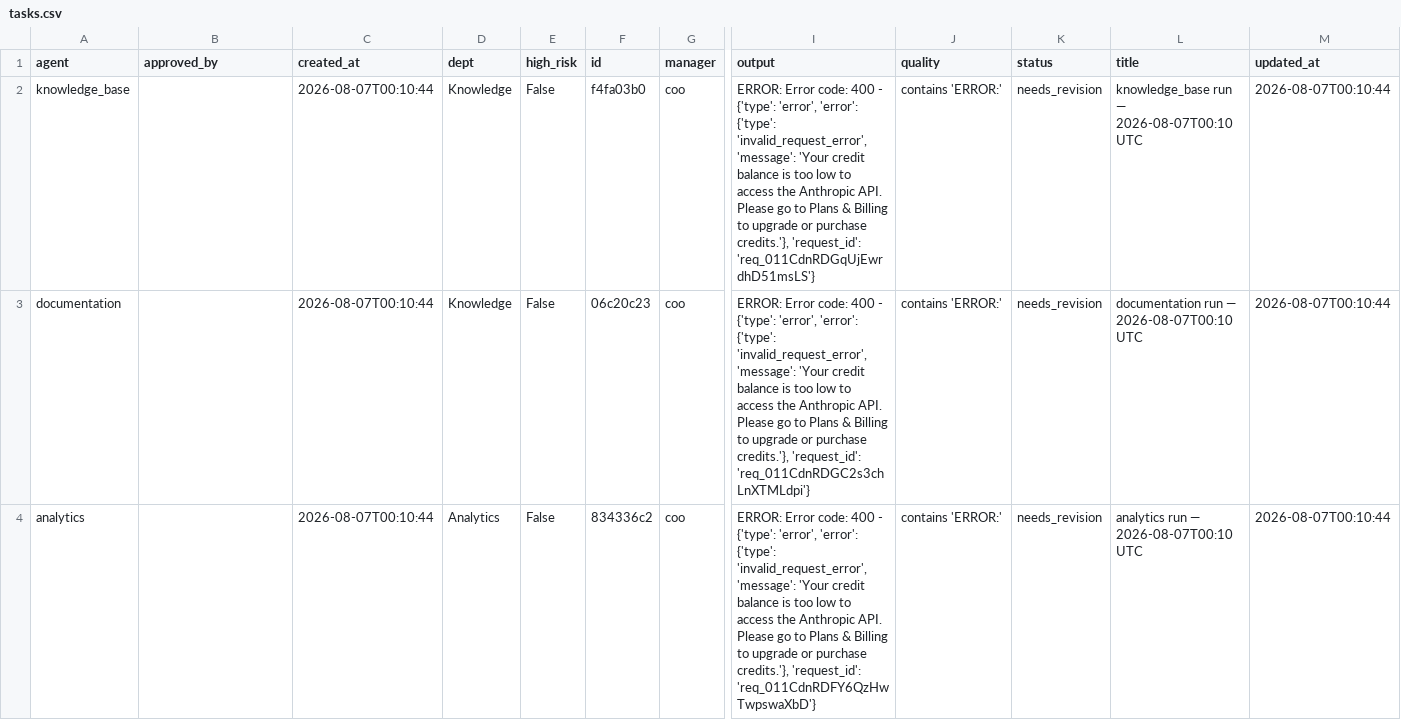
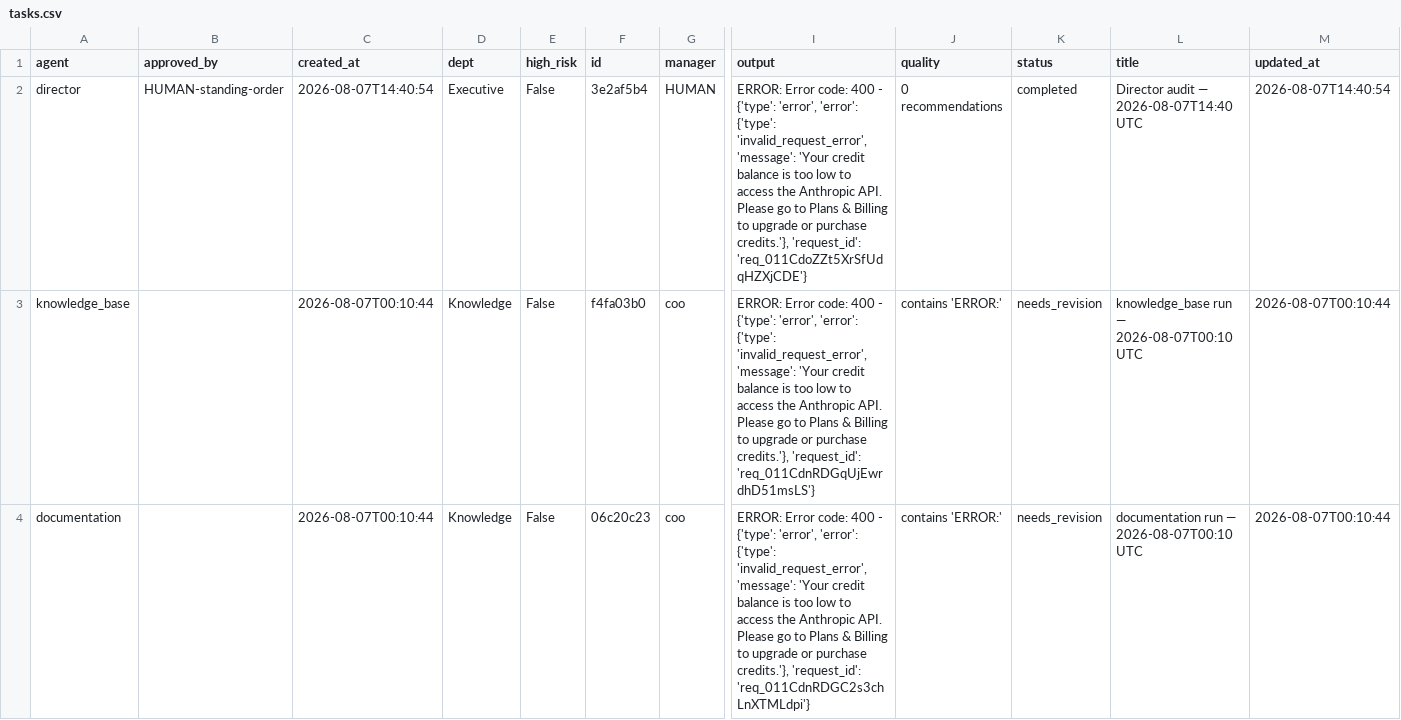
Before and after one commit to jaspalsingh321jsrr-ops/opsrunner-agents, a CSV file: data/exports/tasks.csv, drawn as a sheet; only a part is shown, gaps mark what is left out; the shorter side is filled out with more unchanged rows; rows hold the shown columns only; the diff names each change by its address in the sheet, - before the commit and + after, or states it on an @@ line.

```diff
--- a/data/exports/tasks.csv
+++ b/data/exports/tasks.csv
+row 2: director | HUMAN-standing-order | 2026-08-07T14:40:54 | Executive | False | 3e2af5b4 | HUMAN | ERROR: Error code: 400 - {'type': 'error', 'error': {'type': 'invalid_request_error', 'message': 'Your credit balance is too low to access the Anthropic API. Please go to Plans & Billing to upgrade or purchase credits.'}, 'request_id': 'req_011CdoZZt5XrSfUdqHZXjCDE'} | 0 recommendations | completed | Director audit — 2026-08-07T14:40 UTC | 2026-08-07T14:40:54
```
Also changed, not shown: data/exports/analytics_runs.csv, 5 other files.
